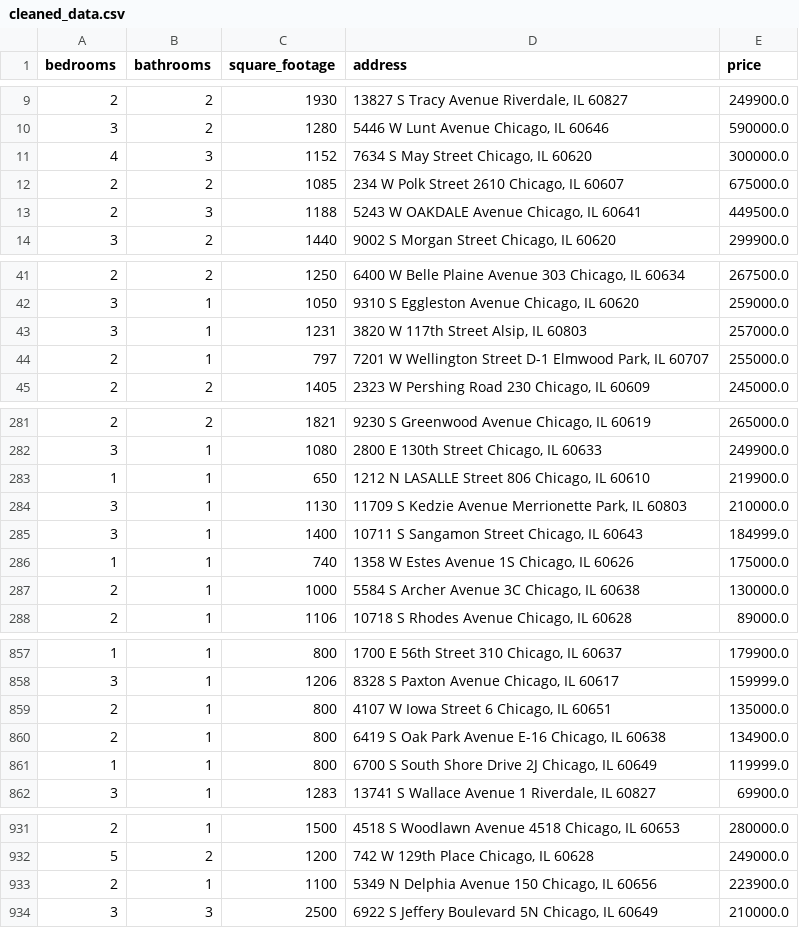
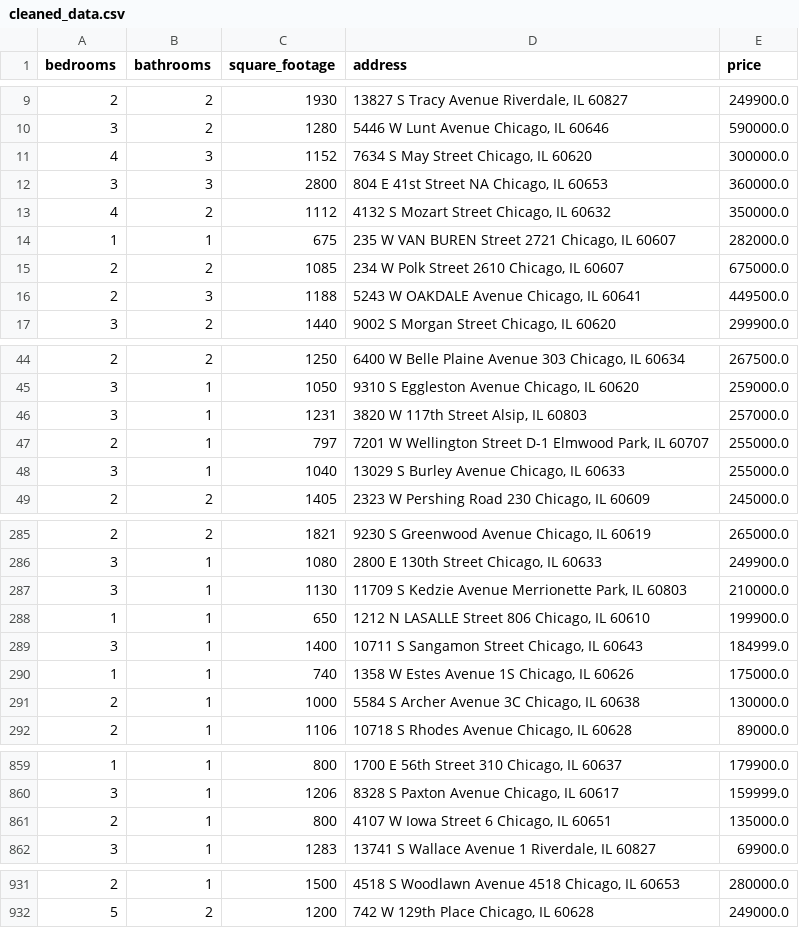
Before and after one commit to bilooo-web/webscraping_project_real_estate, a CSV file: cleaned_data.csv, drawn as a sheet; only a part is shown, gaps mark what is left out; removed rows and columns are numbered as before the commit, all else as after; the diff covers the shown part only; the diff names each change by its address in the sheet, - before the commit and + after, or states it on an @@ line.

```diff
--- a/cleaned_data.csv
+++ b/cleaned_data.csv
+row 12: 3 | 3 | 2800 | 804 E 41st Street NA Chicago, IL 60653 | 360000.0
+row 13: 4 | 2 | 1112 | 4132 S Mozart Street Chicago, IL 60632 | 350000.0
+row 14: 1 | 1 | 675 | 235 W VAN BUREN Street 2721 Chicago, IL 60607 | 282000.0
+row 48: 3 | 1 | 1040 | 13029 S Burley Avenue Chicago, IL 60633 | 255000.0
-row 283: 1 | 1 | 650 | 1212 N LASALLE Street 806 Chicago, IL 60610 | 219900.0
+row 288: 1 | 1 | 650 | 1212 N LASALLE Street 806 Chicago, IL 60610 | 199900.0
-row 860: 2 | 1 | 800 | 6419 S Oak Park Avenue E-16 Chicago, IL 60638 | 134900.0
-row 861: 1 | 1 | 800 | 6700 S South Shore Drive 2J Chicago, IL 60649 | 119999.0
-row 933: 2 | 1 | 1100 | 5349 N Delphia Avenue 150 Chicago, IL 60656 | 223900.0
-row 934: 3 | 3 | 2500 | 6922 S Jeffery Boulevard 5N Chicago, IL 60649 | 210000.0
```
Also changed, not shown: 1 added row, 3 removed rows and 4 edited cells elsewhere in this file, raw_data.csv.
